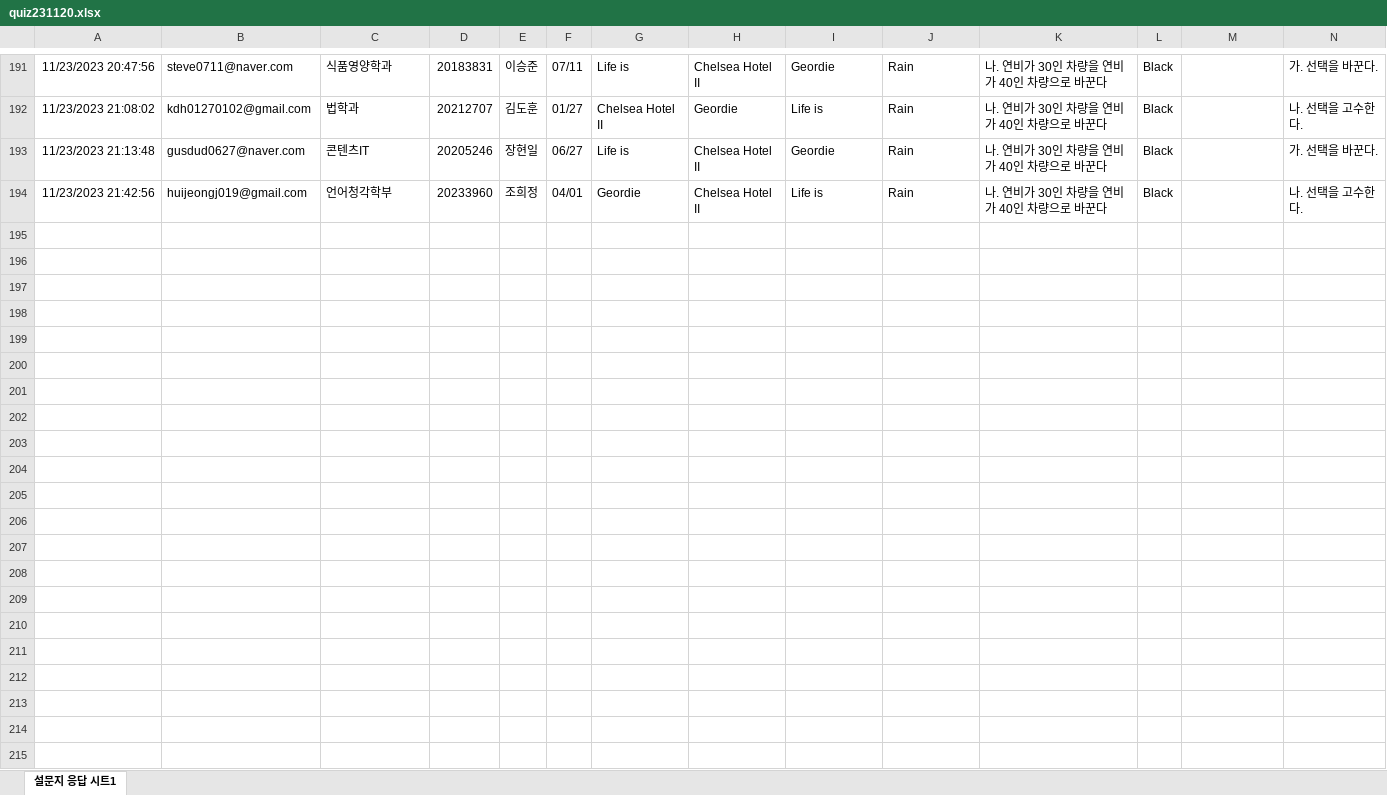
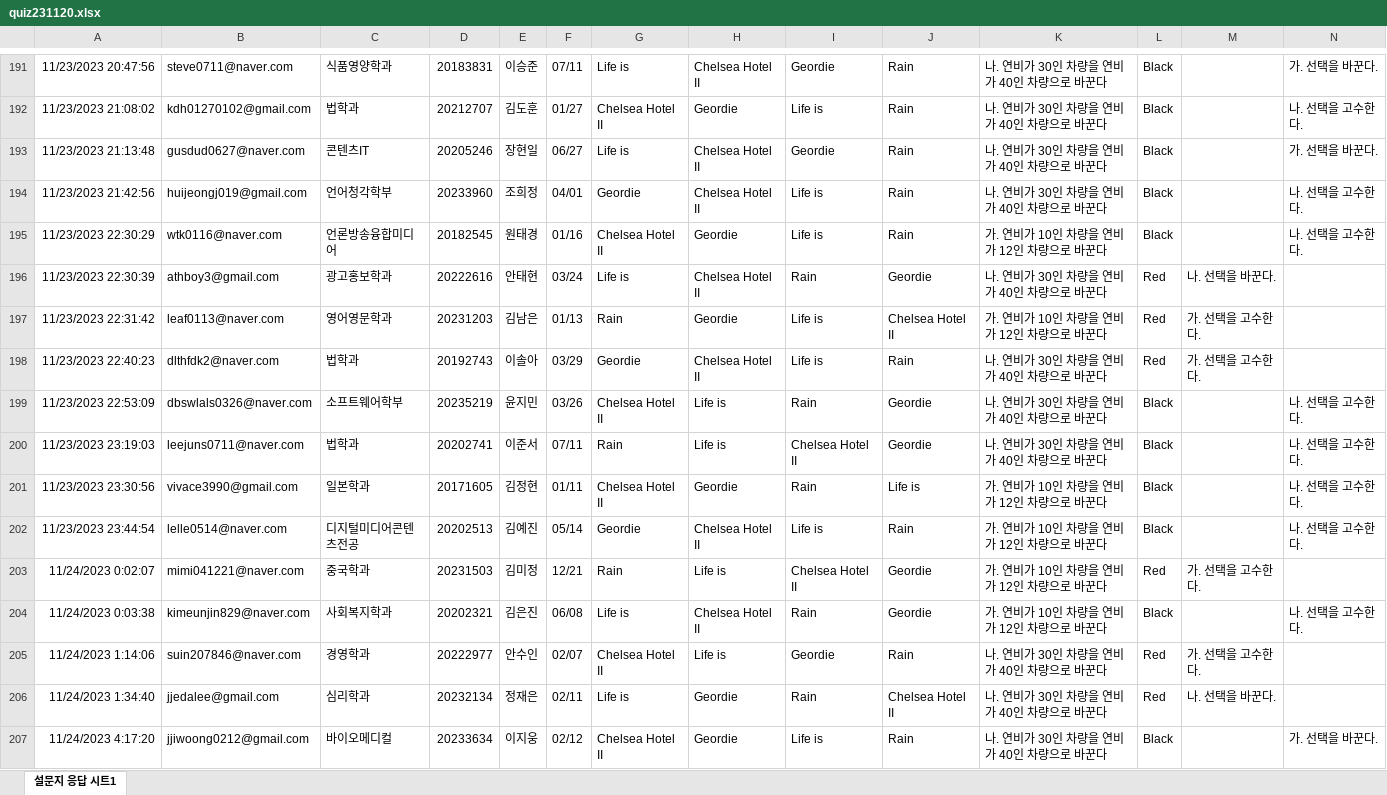
Before and after one commit to kwlee58/class202302, an Excel workbook: R/data/quiz231120.xlsx, sheet 설문지 응답 시트1, drawn as a sheet; only a part is shown, gaps mark what is left out; values as stored, in another font and other column widths than the file's, no borders; the diff names each change by its address in the sheet, - before the commit and + after, or states it on an @@ line.

```diff
--- a/R/data/quiz231120.xlsx (sheet 설문지 응답 시트1)
+++ b/R/data/quiz231120.xlsx (sheet 설문지 응답 시트1)
+row 195: 11/23/2023 22:30:29 | wtk0116@naver.com | 언론방송융합미디어 | 20182545 | 원태경 | 01/16 | Chelsea Hotel II | Geordie | Life is | Rain | 가. 연비가 10인 차량을 연비가 12인 차량으로 바꾼다 | Black |  | 나. 선택을 고수한다.
+row 196: 11/23/2023 22:30:39 | athboy3@gmail.com | 광고홍보학과 | 20222616 | 안태현 | 03/24 | Life is | Chelsea Hotel II | Rain | Geordie | 나. 연비가 30인 차량을 연비가 40인 차량으로 바꾼다 | Red | 나. 선택을 바꾼다.
+row 197: 11/23/2023 22:31:42 | leaf0113@naver.com | 영어영문학과 | 20231203 | 김남은 | 01/13 | Rain | Geordie | Life is | Chelsea Hotel II | 가. 연비가 10인 차량을 연비가 12인 차량으로 바꾼다 | Red | 가. 선택을 고수한다.
+row 198: 11/23/2023 22:40:23 | dlthfdk2@naver.com | 법학과 | 20192743 | 이솔아 | 03/29 | Geordie | Chelsea Hotel II | Life is | Rain | 나. 연비가 30인 차량을 연비가 40인 차량으로 바꾼다 | Red | 가. 선택을 고수한다.
+row 199: 11/23/2023 22:53:09 | dbswlals0326@naver.com | 소프트웨어학부 | 20235219 | 윤지민 | 03/26 | Chelsea Hotel II | Life is | Rain | Geordie | 나. 연비가 30인 차량을 연비가 40인 차량으로 바꾼다 | Black |  | 나. 선택을 고수한다.
+row 200: 11/23/2023 23:19:03 | leejuns0711@naver.com | 법학과 | 20202741 | 이준서 | 07/11 | Rain | Life is | Chelsea Hotel II | Geordie | 나. 연비가 30인 차량을 연비가 40인 차량으로 바꾼다 | Black |  | 나. 선택을 고수한다.
+row 201: 11/23/2023 23:30:56 | vivace3990@gmail.com | 일본학과 | 20171605 | 김정현 | 01/11 | Chelsea Hotel II | Geordie | Rain | Life is | 가. 연비가 10인 차량을 연비가 12인 차량으로 바꾼다 | Black |  | 나. 선택을 고수한다.
+row 202: 11/23/2023 23:44:54 | lelle0514@naver.com | 디지털미디어콘텐츠전공 | 20202513 | 김예진 | 05/14 | Geordie | Chelsea Hotel II | Life is | Rain | 가. 연비가 10인 차량을 연비가 12인 차량으로 바꾼다 | Black |  | 나. 선택을 고수한다.
+row 203: 11/24/2023 0:02:07 | mimi041221@naver.com | 중국학과 | 20231503 | 김미정 | 12/21 | Rain | Life is | Chelsea Hotel II | Geordie | 가. 연비가 10인 차량을 연비가 12인 차량으로 바꾼다 | Red | 가. 선택을 고수한다.
+row 204: 11/24/2023 0:03:38 | kimeunjin829@naver.com | 사회복지학과 | 20202321 | 김은진 | 06/08 | Life is | Chelsea Hotel II | Rain | Geordie | 가. 연비가 10인 차량을 연비가 12인 차량으로 바꾼다 | Black |  | 나. 선택을 고수한다.
+row 205: 11/24/2023 1:14:06 | suin207846@naver.com | 경영학과 | 20222977 | 안수인 | 02/07 | Chelsea Hotel II | Life is | Geordie | Rain | 나. 연비가 30인 차량을 연비가 40인 차량으로 바꾼다 | Red | 가. 선택을 고수한다.
+row 206: 11/24/2023 1:34:40 | jjedalee@gmail.com | 심리학과 | 20232134 | 정재은 | 02/11 | Life is | Geordie | Rain | Chelsea Hotel II | 나. 연비가 30인 차량을 연비가 40인 차량으로 바꾼다 | Red | 나. 선택을 바꾼다.
+row 207: 11/24/2023 4:17:20 | jjiwoong0212@gmail.com | 바이오메디컬 | 20233634 | 이지웅 | 02/12 | Chelsea Hotel II | Geordie | Life is | Rain | 나. 연비가 30인 차량을 연비가 40인 차량으로 바꾼다 | Black |  | 가. 선택을 바꾼다.
```
Also changed, not shown: R/data/MW231113_tmp.xlsx, R/data/quiz231113.xlsx, 17 other files.
